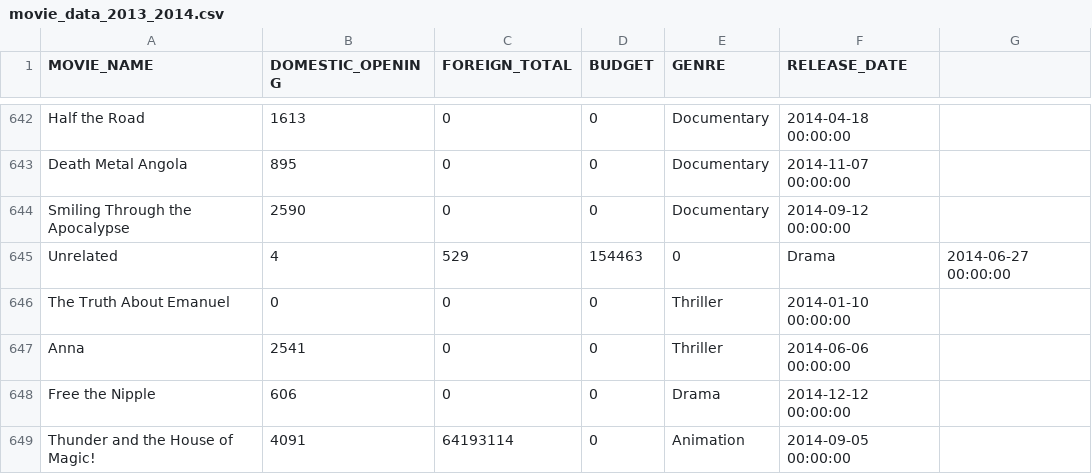
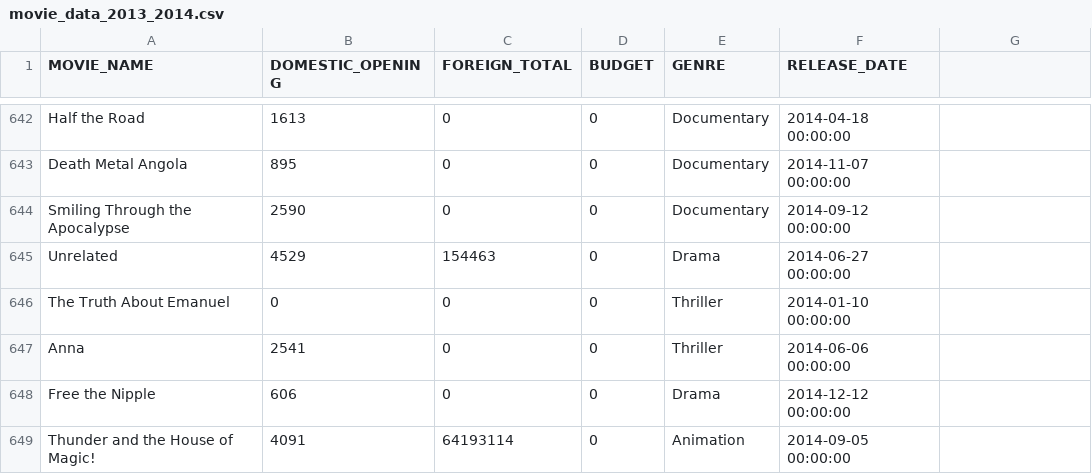
Before and after one commit to wccosby/Project_Luther, a CSV file: movie_data_2013_2014.csv, drawn as a sheet; only a part is shown, gaps mark what is left out.

Commit message:
fixed formatting error in data

```diff
--- a/movie_data_2013_2014.csv
+++ b/movie_data_2013_2014.csv
@@ -644,3 +644,3 @@ Death Metal Angola,895,0,0,Documentary,2014-11-07 00:00:00
 Smiling Through the Apocalypse,2590,0,0,Documentary,2014-09-12 00:00:00
-Unrelated,4,529,154463,0,Drama,2014-06-27 00:00:00
+Unrelated,4529,154463,0,Drama,2014-06-27 00:00:00
 The Truth About Emanuel,0,0,0,Thriller,2014-01-10 00:00:00
```
Also changed, not shown: 1 other file.
